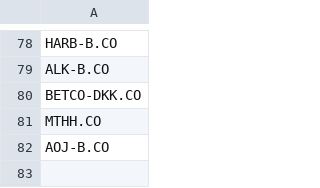
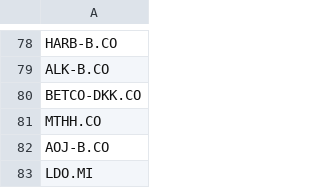
Before and after one commit to P1N60/stock_predictor, a CSV file: data/tickers/simple_tickers.csv, drawn as a sheet; only a part is shown, gaps mark what is left out.

```diff
--- a/data/tickers/simple_tickers.csv
+++ b/data/tickers/simple_tickers.csv
@@ -82 +82,2 @@ MTHH.CO
 AOJ-B.CO
+LDO.MI
```
Also changed, not shown: data/screener_results/simple_screener_results.csv, 1 other file.
